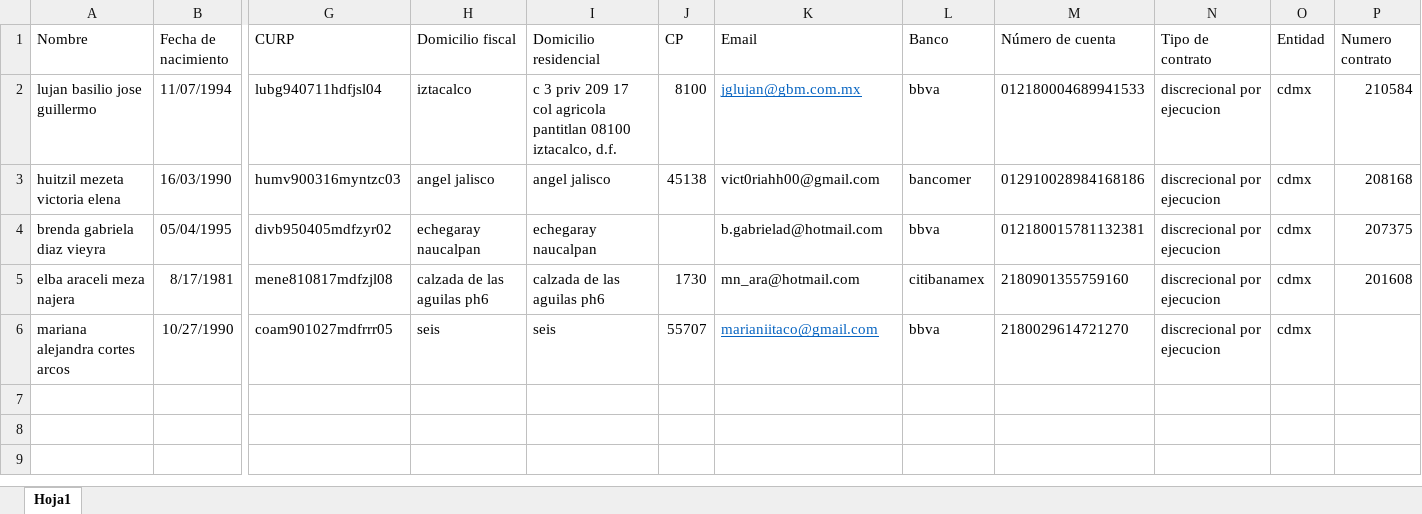
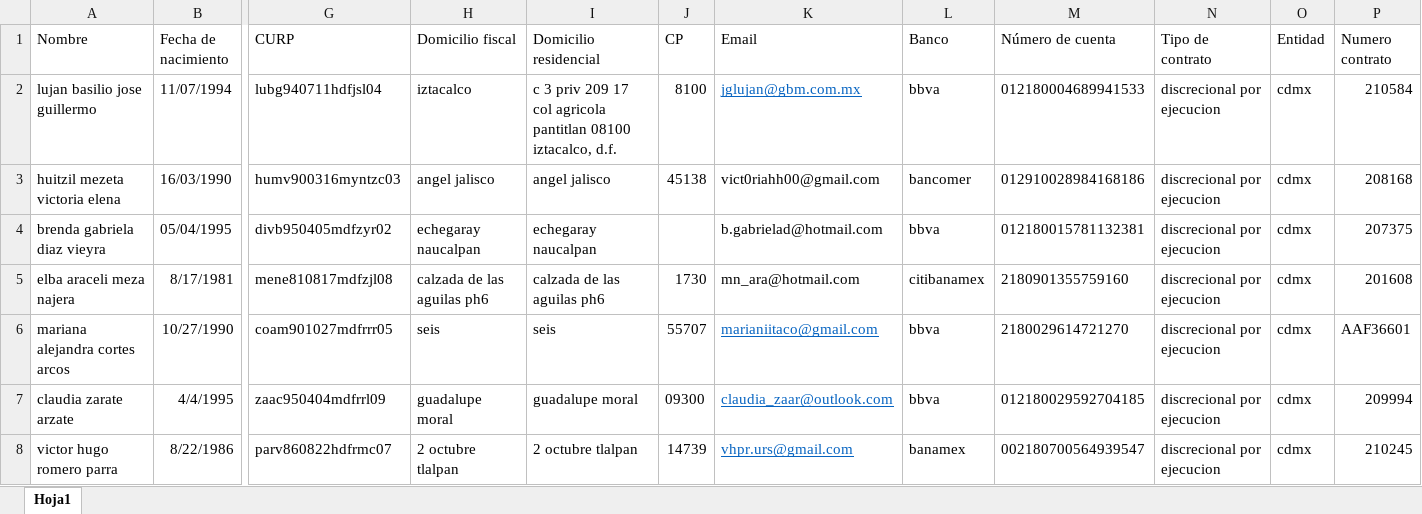
Before and after one commit to LuisMargro/ArchivaldoBot, an Excel workbook: Data/PrebasShell.xlsx, sheet Hoja1, drawn as a sheet; only a part is shown, gaps mark what is left out; values as stored, in another font and other column widths than the file's, no borders; rows hold the shown columns only; the diff names each change by its address in the sheet, - before the commit and + after, or states it on an @@ line.

```diff
--- a/Data/PrebasShell.xlsx (sheet Hoja1)
+++ b/Data/PrebasShell.xlsx (sheet Hoja1)
-P6 (Numero contrato): (empty)
+P6 (Numero contrato): AAF36601
+row 7: claudia zarate arzate | 4/4/1995 | zaac950404mdfrrl09 | guadalupe moral | guadalupe moral | 09300 | claudia_zaar@outlook.com | bbva | 012180029592704185 | discrecional por ejecucion | cdmx | 209994
+row 8: victor hugo romero parra | 8/22/1986 | parv860822hdfrmc07 | 2 octubre tlalpan | 2 octubre tlalpan | 14739 | vhpr.urs@gmail.com | banamex | 002180700564939547 | discrecional por ejecucion | cdmx | 210245
```
Also changed, not shown: Data/LogClientes.xlsx, 6 other files.
